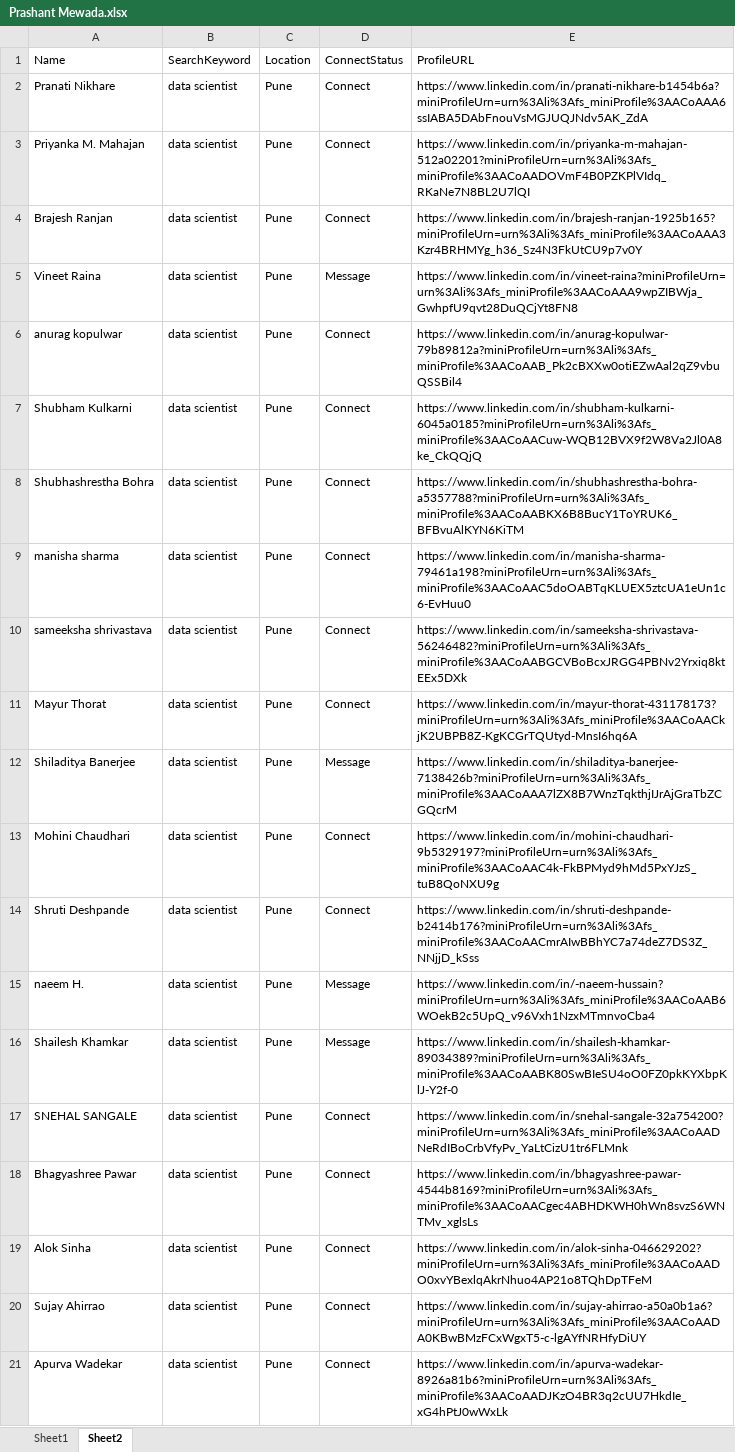
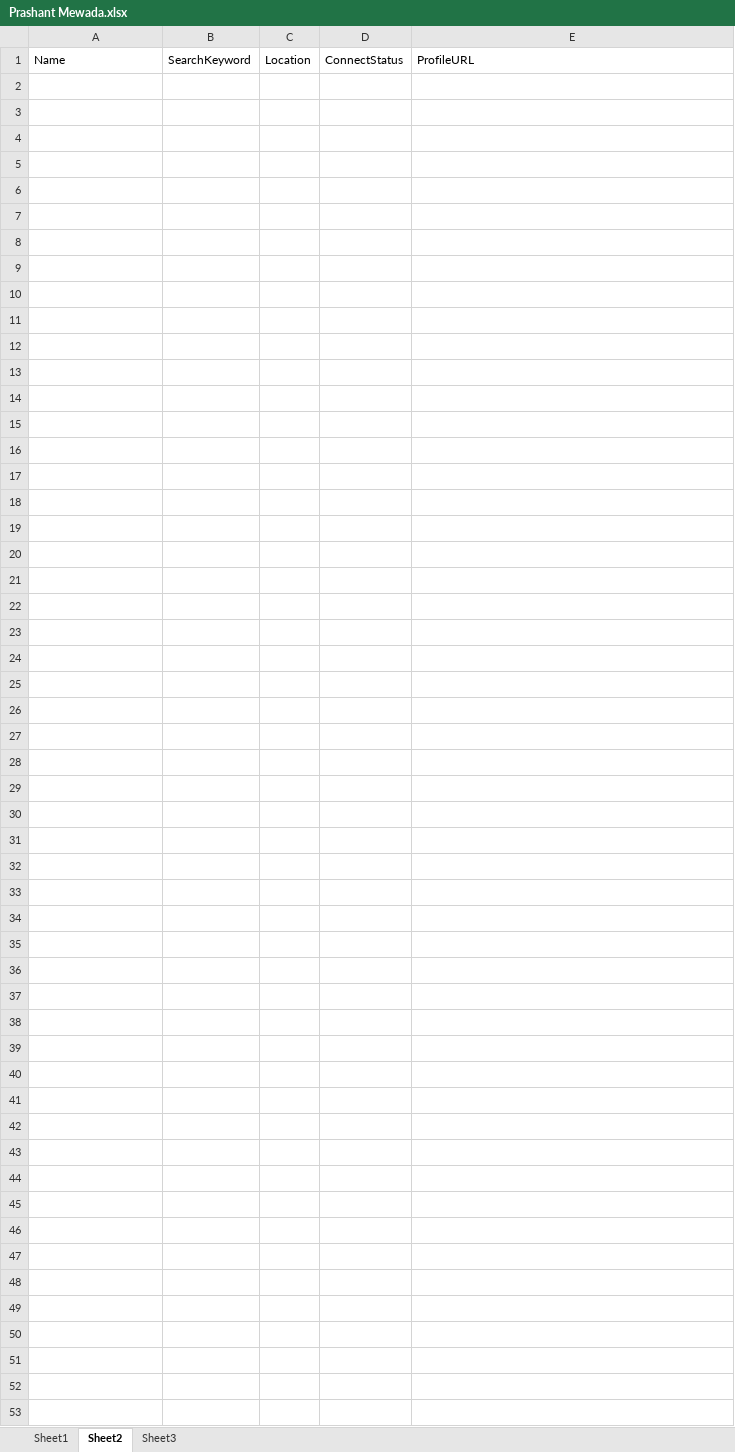
Before and after one commit to prashant23101995/LinkedIn, an Excel workbook: Docs/Prashant Mewada.xlsx, sheet Sheet2, drawn as a sheet; only a part is shown; values as stored, in another font and other column widths than the file's, no borders; the diff covers the shown part only; the diff names each change by its address in the sheet, - before the commit and + after, or states it on an @@ line.

Commit message:
Completed with all criteria like loop counts Send connect

```diff
--- a/Docs/Prashant Mewada.xlsx (sheet Sheet2)
+++ b/Docs/Prashant Mewada.xlsx (sheet Sheet2)
+sheet tab: Sheet3
-row 2: Pranati Nikhare | data scientist | Pune | Connect | https://www.linkedin.com/in/pranati-nikhare-b1454b6a?miniProfileUrn=urn%3Ali%3Afs_miniProfile%3AACoAAA6ssIABA5DAbFnouVsMGJUQJNdv5AK_ZdA
-row 3: Priyanka M. Mahajan | data scientist | Pune | Connect | https://www.linkedin.com/in/priyanka-m-mahajan-512a02201?miniProfileUrn=urn%3Ali%3Afs_miniProfile%3AACoAADOVmF4B0PZKPlVIdq_RKaNe7N8BL2U7lQI
-row 4: Brajesh Ranjan | data scientist | Pune | Connect | https://www.linkedin.com/in/brajesh-ranjan-1925b165?miniProfileUrn=urn%3Ali%3Afs_miniProfile%3AACoAAA3Kzr4BRHMYg_h36_Sz4N3FkUtCU9p7v0Y
-row 5: Vineet Raina | data scientist | Pune | Message | https://www.linkedin.com/in/vineet-raina?miniProfileUrn=urn%3Ali%3Afs_miniProfile%3AACoAAA9wpZIBWja_GwhpfU9qvt28DuQCjYt8FN8
-row 6: anurag kopulwar | data scientist | Pune | Connect | https://www.linkedin.com/in/anurag-kopulwar-79b89812a?miniProfileUrn=urn%3Ali%3Afs_miniProfile%3AACoAAB_Pk2cBXXw0otiEZwAal2qZ9vbuQSSBil4
-row 7: Shubham Kulkarni | data scientist | Pune | Connect | https://www.linkedin.com/in/shubham-kulkarni-6045a0185?miniProfileUrn=urn%3Ali%3Afs_miniProfile%3AACoAACuw-WQB12BVX9f2W8Va2Jl0A8ke_CkQQjQ
-row 8: Shubhashrestha Bohra | data scientist | Pune | Connect | https://www.linkedin.com/in/shubhashrestha-bohra-a5357788?miniProfileUrn=urn%3Ali%3Afs_miniProfile%3AACoAABKX6B8BucY1ToYRUK6_BFBvuAlKYN6KiTM
-row 9: manisha sharma | data scientist | Pune | Connect | https://www.linkedin.com/in/manisha-sharma-79461a198?miniProfileUrn=urn%3Ali%3Afs_miniProfile%3AACoAAC5doOABTqKLUEX5ztcUA1eUn1c6-EvHuu0
-row 10: sameeksha shrivastava | data scientist | Pune | Connect | https://www.linkedin.com/in/sameeksha-shrivastava-56246482?miniProfileUrn=urn%3Ali%3Afs_miniProfile%3AACoAABGCVBoBcxJRGG4PBNv2Yrxiq8ktEEx5DXk
-row 11: Mayur Thorat | data scientist | Pune | Connect | https://www.linkedin.com/in/mayur-thorat-431178173?miniProfileUrn=urn%3Ali%3Afs_miniProfile%3AACoAACkjK2UBPB8Z-KgKCGrTQUtyd-MnsI6hq6A
-row 12: Shiladitya Banerjee | data scientist | Pune | Message | https://www.linkedin.com/in/shiladitya-banerjee-7138426b?miniProfileUrn=urn%3Ali%3Afs_miniProfile%3AACoAAA7lZX8B7WnzTqkthjIJrAjGraTbZCGQcrM
-row 13: Mohini Chaudhari | data scientist | Pune | Connect | https://www.linkedin.com/in/mohini-chaudhari-9b5329197?miniProfileUrn=urn%3Ali%3Afs_miniProfile%3AACoAAC4k-FkBPMyd9hMd5PxYJzS_tuB8QoNXU9g
-row 14: Shruti Deshpande | data scientist | Pune | Connect | https://www.linkedin.com/in/shruti-deshpande-b2414b176?miniProfileUrn=urn%3Ali%3Afs_miniProfile%3AACoAACmrAIwBBhYC7a74deZ7DS3Z_NNjjD_kSss
-row 15: naeem H. | data scientist | Pune | Message | https://www.linkedin.com/in/-naeem-hussain?miniProfileUrn=urn%3Ali%3Afs_miniProfile%3AACoAAB6WOekB2c5UpQ_v96Vxh1NzxMTmnvoCba4
-row 16: Shailesh Khamkar | data scientist | Pune | Message | https://www.linkedin.com/in/shailesh-khamkar-89034389?miniProfileUrn=urn%3Ali%3Afs_miniProfile%3AACoAABK80SwBIeSU4oO0FZ0pkKYXbpKlJ-Y2f-0
-row 17: SNEHAL SANGALE | data scientist | Pune | Connect | https://www.linkedin.com/in/snehal-sangale-32a754200?miniProfileUrn=urn%3Ali%3Afs_miniProfile%3AACoAADNeRdIBoCrbVfyPv_YaLtCizU1tr6FLMnk
-row 18: Bhagyashree Pawar | data scientist | Pune | Connect | https://www.linkedin.com/in/bhagyashree-pawar-4544b8169?miniProfileUrn=urn%3Ali%3Afs_miniProfile%3AACoAACgec4ABHDKWH0hWn8svzS6WNTMv_xglsLs
-row 19: Alok Sinha | data scientist | Pune | Connect | https://www.linkedin.com/in/alok-sinha-046629202?miniProfileUrn=urn%3Ali%3Afs_miniProfile%3AACoAADO0xvYBexlqAkrNhuo4AP21o8TQhDpTFeM
-row 20: Sujay Ahirrao | data scientist | Pune | Connect | https://www.linkedin.com/in/sujay-ahirrao-a50a0b1a6?miniProfileUrn=urn%3Ali%3Afs_miniProfile%3AACoAADA0KBwBMzFCxWgxT5-c-lgAYfNRHfyDiUY
-row 21: Apurva Wadekar | data scientist | Pune | Connect | https://www.linkedin.com/in/apurva-wadekar-8926a81b6?miniProfileUrn=urn%3Ali%3Afs_miniProfile%3AACoAADJKzO4BR3q2cUU7HkdIe_xG4hPtJ0wWxLk
```
Also changed, not shown: 37 removed rows elsewhere in this sheet, sheet Sheet1, 20 other files.
